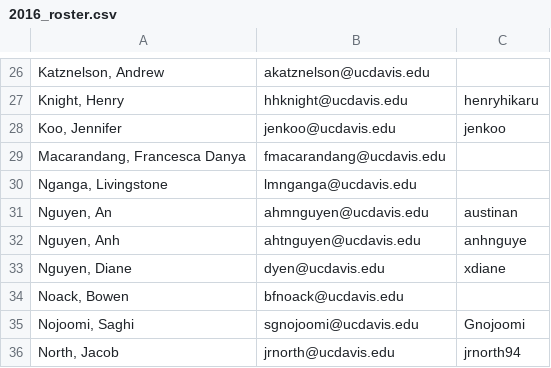
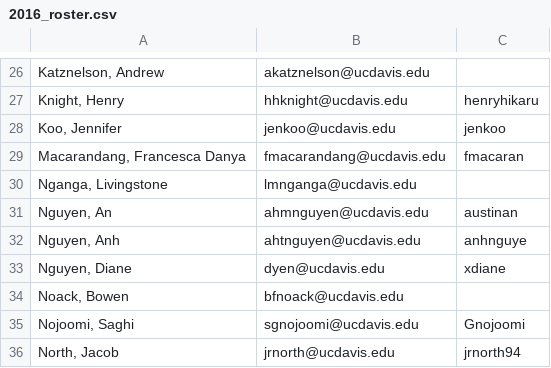
Before and after one commit to UCDBIS180L/gh-usernames, a CSV file: 2016_roster.csv, drawn as a sheet; only a part is shown, gaps mark what is left out; the diff names each change by its address in the sheet, - before the commit and + after, or states it on an @@ line.

Commit message:
2016_roster.csv

```diff
--- a/2016_roster.csv
+++ b/2016_roster.csv
-C29: (empty)
+C29: fmacaran
```
